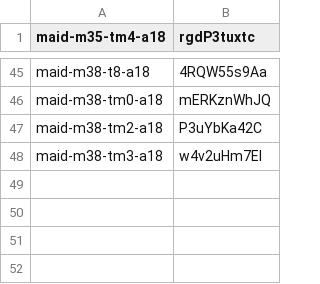
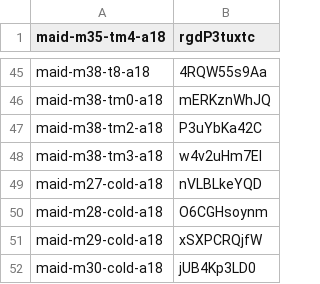
Before and after one commit to thientran2711/cung-tuong-mong, a TSV file: dev/handover/reports/fig-cutout-clean/batch-maid-rest-B-redo.tsv, drawn as a sheet; only a part is shown, gaps mark what is left out; the diff names each change by its address in the sheet, - before the commit and + after, or states it on an @@ line.

```diff
--- a/dev/handover/reports/fig-cutout-clean/batch-maid-rest-B-redo.tsv
+++ b/dev/handover/reports/fig-cutout-clean/batch-maid-rest-B-redo.tsv
+row 49: maid-m27-cold-a18 | nVLBLkeYQD
+row 50: maid-m28-cold-a18 | O6CGHsoynm
+row 51: maid-m29-cold-a18 | xSXPCRQjfW
+row 52: maid-m30-cold-a18 | jUB4Kp3LD0
```
Also changed, not shown: 1 other file.
